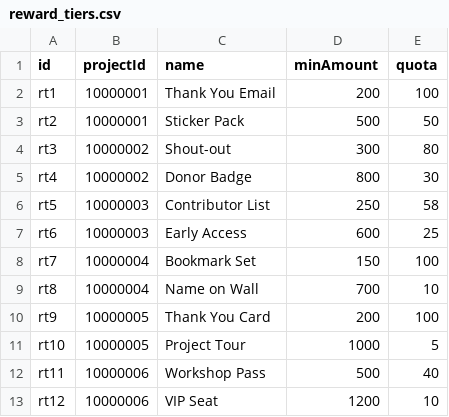
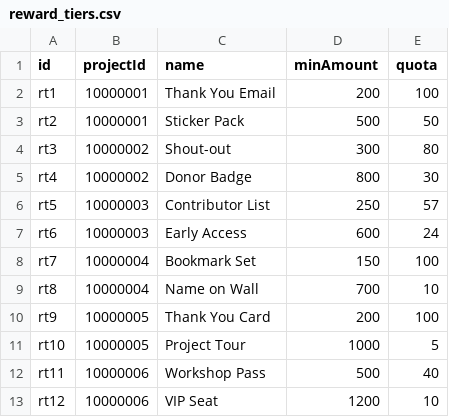
Before and after one commit to Jayden8124/Exit_Exam_Saturday_1_68_65050669, a CSV file: data/reward_tiers.csv, drawn as a sheet; only a part is shown.

```diff
--- a/data/reward_tiers.csv
+++ b/data/reward_tiers.csv
@@ -5,4 +5,4 @@ rt3,10000002,Shout-out,300,80
 rt4,10000002,Donor Badge,800,30
-rt5,10000003,Contributor List,250,58
-rt6,10000003,Early Access,600,25
+rt5,10000003,Contributor List,250,57
+rt6,10000003,Early Access,600,24
 rt7,10000004,Bookmark Set,150,100
```
Also changed, not shown: data/pledges.csv, data/projects.csv.
